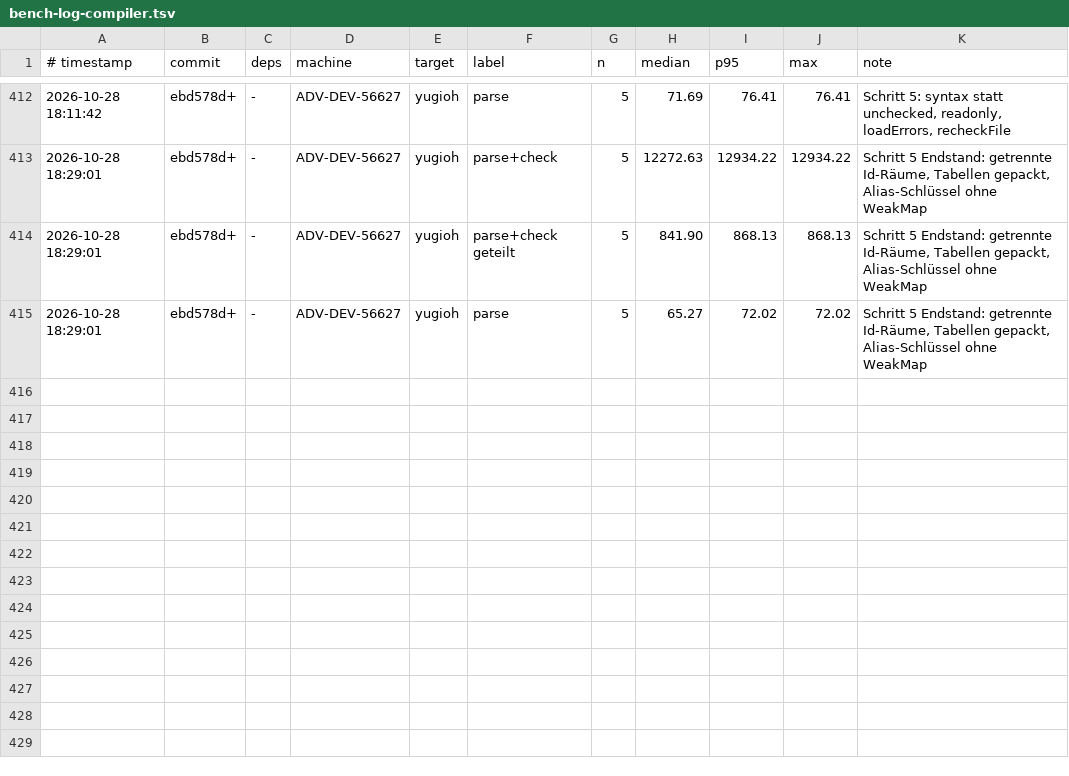
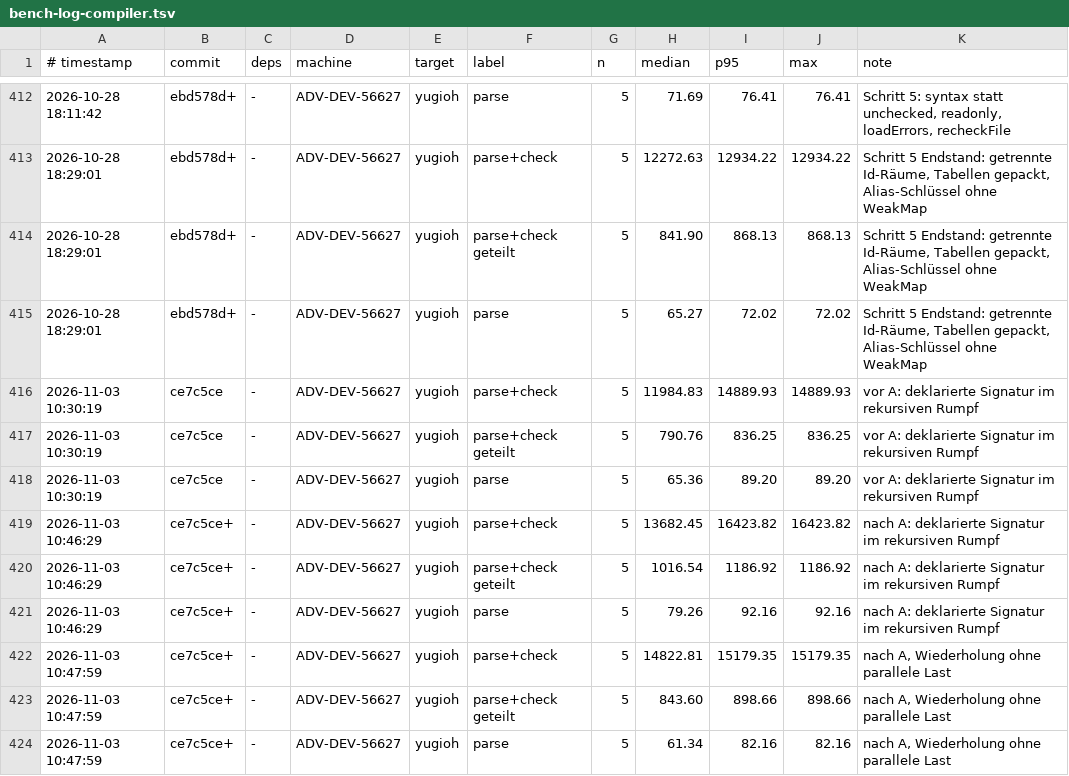
Before and after one commit to JulianXander/jul-compiler, a TSV file: scripts/bench-log-compiler.tsv, drawn as a sheet; only a part is shown, gaps mark what is left out; the diff names each change by its address in the sheet, - before the commit and + after, or states it on an @@ line.

Commit message:
rekursive return type

```diff
--- a/scripts/bench-log-compiler.tsv
+++ b/scripts/bench-log-compiler.tsv
+row 416: 2026-11-03 10:30:19 | ce7c5ce | - | ADV-DEV-56627 | yugioh | parse+check | 5 | 11984.83 | 14889.93 | 14889.93 | vor A: deklarierte Signatur im rekursiven Rumpf
+row 417: 2026-11-03 10:30:19 | ce7c5ce | - | ADV-DEV-56627 | yugioh | parse+check geteilt | 5 | 790.76 | 836.25 | 836.25 | vor A: deklarierte Signatur im rekursiven Rumpf
+row 418: 2026-11-03 10:30:19 | ce7c5ce | - | ADV-DEV-56627 | yugioh | parse | 5 | 65.36 | 89.20 | 89.20 | vor A: deklarierte Signatur im rekursiven Rumpf
+row 419: 2026-11-03 10:46:29 | ce7c5ce+ | - | ADV-DEV-56627 | yugioh | parse+check | 5 | 13682.45 | 16423.82 | 16423.82 | nach A: deklarierte Signatur im rekursiven Rumpf
+row 420: 2026-11-03 10:46:29 | ce7c5ce+ | - | ADV-DEV-56627 | yugioh | parse+check geteilt | 5 | 1016.54 | 1186.92 | 1186.92 | nach A: deklarierte Signatur im rekursiven Rumpf
+row 421: 2026-11-03 10:46:29 | ce7c5ce+ | - | ADV-DEV-56627 | yugioh | parse | 5 | 79.26 | 92.16 | 92.16 | nach A: deklarierte Signatur im rekursiven Rumpf
+row 422: 2026-11-03 10:47:59 | ce7c5ce+ | - | ADV-DEV-56627 | yugioh | parse+check | 5 | 14822.81 | 15179.35 | 15179.35 | nach A, Wiederholung ohne parallele Last
+row 423: 2026-11-03 10:47:59 | ce7c5ce+ | - | ADV-DEV-56627 | yugioh | parse+check geteilt | 5 | 843.60 | 898.66 | 898.66 | nach A, Wiederholung ohne parallele Last
+row 424: 2026-11-03 10:47:59 | ce7c5ce+ | - | ADV-DEV-56627 | yugioh | parse | 5 | 61.34 | 82.16 | 82.16 | nach A, Wiederholung ohne parallele Last
```
Also changed, not shown: 5 other files.
